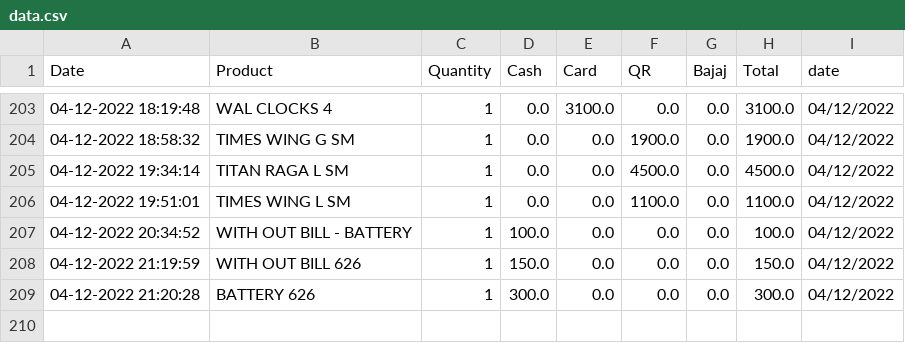
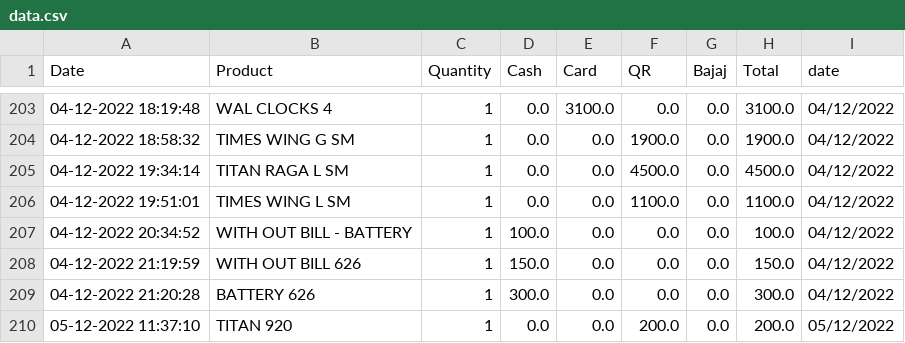
Before and after one commit to shilpa2806/Shop_Nandyal, a CSV file: data.csv, drawn as a sheet; only a part is shown, gaps mark what is left out.

Commit message:
committing files

```diff
--- a/data.csv
+++ b/data.csv
@@ -209 +209,2 @@ Date,Product,Quantity,Cash,Card,QR,Bajaj,Total,date
 04-12-2022 21:20:28,BATTERY 626,1,300.0,0.0,0.0,0.0,300.0,04/12/2022
+05-12-2022 11:37:10,TITAN 920,1,0.0,0.0,200.0,0.0,200.0,05/12/2022
```
